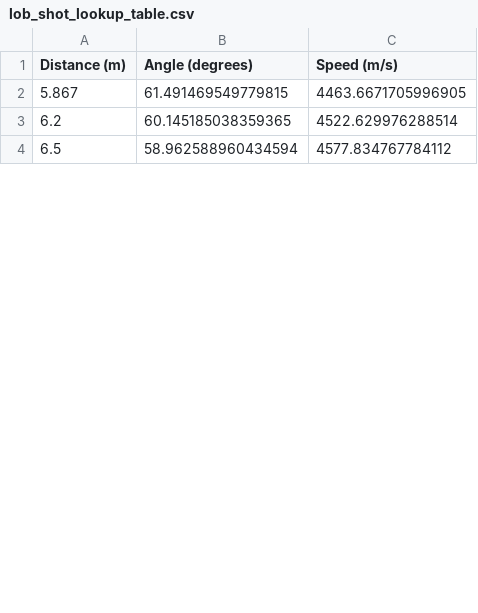
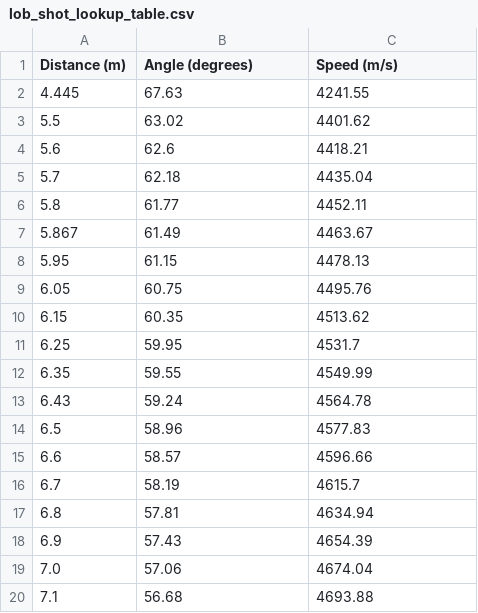
Before and after one commit to HighlandersFRC/FRC-2024, a CSV file: lob_shot_lookup_table.csv, drawn as a sheet; only a part is shown; the diff covers the shown part only.

Commit message:
Imported lobshot lookup table

```diff
--- a/lob_shot_lookup_table.csv
+++ b/lob_shot_lookup_table.csv
@@ -1,4 +1,20 @@
 Distance (m),Angle (degrees),Speed (m/s)
-5.867,61.491469549779815,4463.6671705996905
-6.2,60.145185038359365,4522.629976288514
-6.5,58.962588960434594,4577.834767784112
+4.445,67.63,4241.55
+5.5,63.02,4401.62
+5.6,62.6,4418.21
+5.7,62.18,4435.04
+5.8,61.77,4452.11
+5.867,61.49,4463.67
+5.95,61.15,4478.13
+6.05,60.75,4495.76
+6.15,60.35,4513.62
+6.25,59.95,4531.7
+6.35,59.55,4549.99
+6.43,59.24,4564.78
+6.5,58.96,4577.83
+6.6,58.57,4596.66
+6.7,58.19,4615.7
+6.8,57.81,4634.94
+6.9,57.43,4654.39
+7.0,57.06,4674.04
+7.1,56.68,4693.88
```
Also changed, not shown: 13 added rows and 4 edited cells elsewhere in this file, 2 other files.
